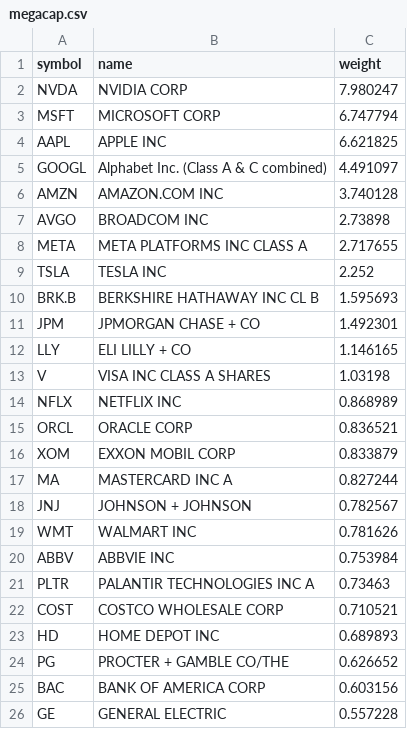
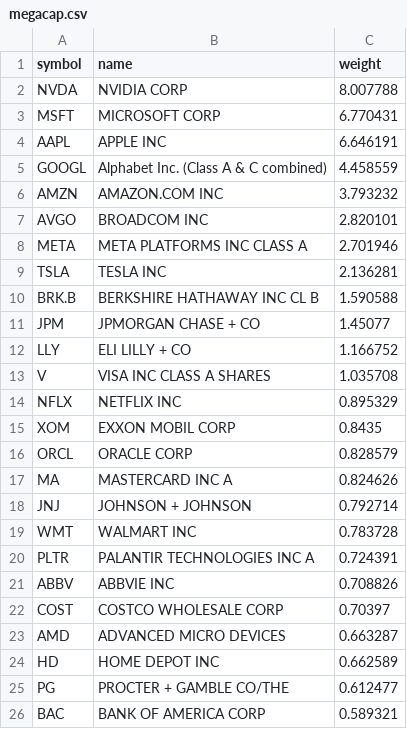
Before and after one commit to zacseidel/momentum6, a CSV file: data/universe/megacap.csv, drawn as a sheet.

```diff
--- a/data/universe/megacap.csv
+++ b/data/universe/megacap.csv
@@ -1,26 +1,26 @@
 symbol,name,weight
-NVDA,NVIDIA CORP,7.980247
-MSFT,MICROSOFT CORP,6.747794
-AAPL,APPLE INC,6.621825
-GOOGL,Alphabet Inc. (Class A & C combined),4.491097
-AMZN,AMAZON.COM INC,3.740128
-AVGO,BROADCOM INC,2.73898
-META,META PLATFORMS INC CLASS A,2.717655
-TSLA,TESLA INC,2.252
-BRK.B,BERKSHIRE HATHAWAY INC CL B,1.595693
-JPM,JPMORGAN CHASE + CO,1.492301
-LLY,ELI LILLY + CO,1.146165
-V,VISA INC CLASS A SHARES,1.03198
-NFLX,NETFLIX INC,0.868989
-ORCL,ORACLE CORP,0.836521
-XOM,EXXON MOBIL CORP,0.833879
-MA,MASTERCARD INC   A,0.827244
-JNJ,JOHNSON + JOHNSON,0.782567
-WMT,WALMART INC,0.781626
-ABBV,ABBVIE INC,0.753984
-PLTR,PALANTIR TECHNOLOGIES INC A,0.73463
-COST,COSTCO WHOLESALE CORP,0.710521
-HD,HOME DEPOT INC,0.689893
-PG,PROCTER + GAMBLE CO/THE,0.626652
-BAC,BANK OF AMERICA CORP,0.603156
-GE,GENERAL ELECTRIC,0.557228
+NVDA,NVIDIA CORP,8.007788
+MSFT,MICROSOFT CORP,6.770431
+AAPL,APPLE INC,6.646191
+GOOGL,Alphabet Inc. (Class A & C combined),4.458559
+AMZN,AMAZON.COM INC,3.793232
+AVGO,BROADCOM INC,2.820101
+META,META PLATFORMS INC CLASS A,2.701946
+TSLA,TESLA INC,2.136281
+BRK.B,BERKSHIRE HATHAWAY INC CL B,1.590588
+JPM,JPMORGAN CHASE + CO,1.45077
+LLY,ELI LILLY + CO,1.166752
+V,VISA INC CLASS A SHARES,1.035708
+NFLX,NETFLIX INC,0.895329
+XOM,EXXON MOBIL CORP,0.8435
+ORCL,ORACLE CORP,0.828579
+MA,MASTERCARD INC   A,0.824626
+JNJ,JOHNSON + JOHNSON,0.792714
+WMT,WALMART INC,0.783728
+PLTR,PALANTIR TECHNOLOGIES INC A,0.724391
+ABBV,ABBVIE INC,0.708826
+COST,COSTCO WHOLESALE CORP,0.70397
+AMD,ADVANCED MICRO DEVICES,0.663287
+HD,HOME DEPOT INC,0.662589
+PG,PROCTER + GAMBLE CO/THE,0.612477
+BAC,BANK OF AMERICA CORP,0.589321
```
Also changed, not shown: data/universe/change_log.csv, data/universe/sp400.csv, 4 other files.
